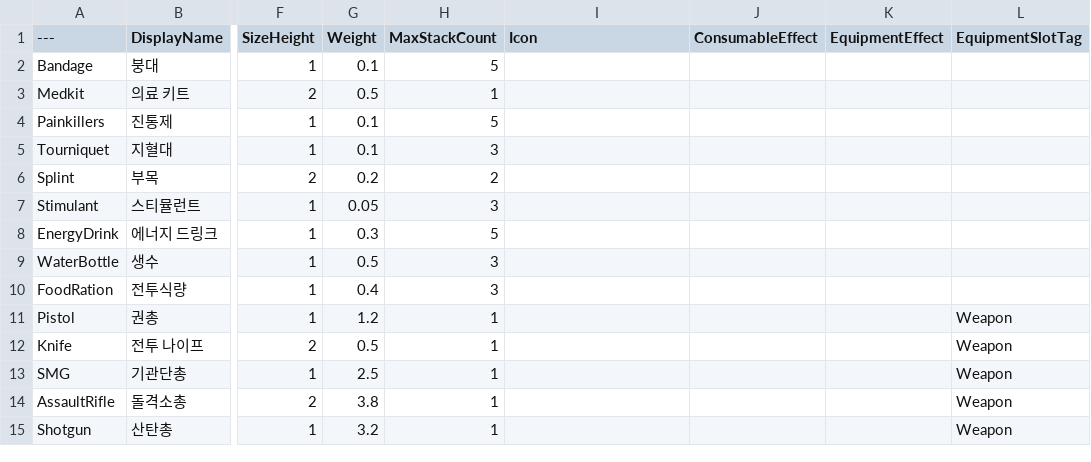
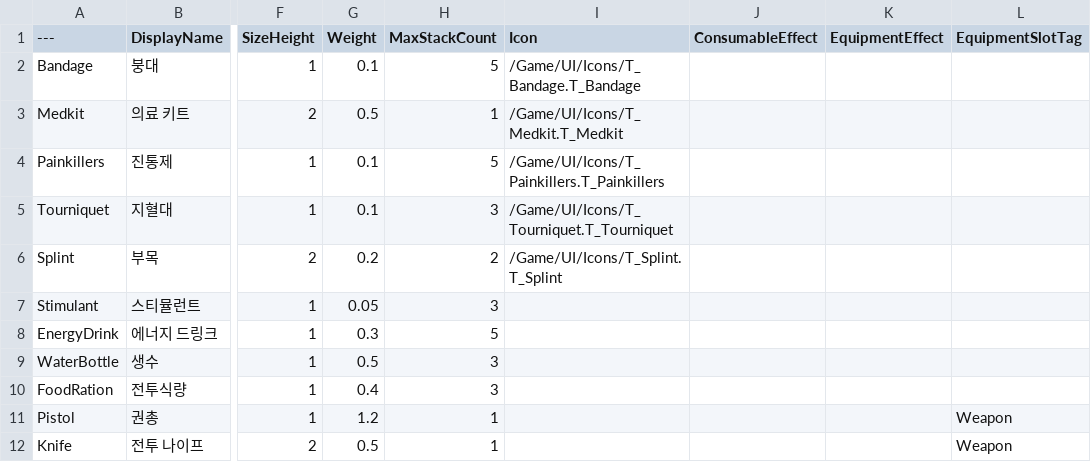
Before and after one commit to agnesAqr/project_EXFIL, a CSV file: Content/Data/DT_ItemData.csv, drawn as a sheet; only a part is shown, gaps mark what is left out; the shorter side is filled out with more unchanged rows; the diff names each change by its address in the sheet, - before the commit and + after, or states it on an @@ line.

```diff
--- a/Content/Data/DT_ItemData.csv
+++ b/Content/Data/DT_ItemData.csv
-I2 (Icon): (empty)
+I2 (Icon): /Game/UI/Icons/T_Bandage.T_Bandage
-I3 (Icon): (empty)
+I3 (Icon): /Game/UI/Icons/T_Medkit.T_Medkit
-I4 (Icon): (empty)
+I4 (Icon): /Game/UI/Icons/T_Painkillers.T_Painkillers
-I5 (Icon): (empty)
+I5 (Icon): /Game/UI/Icons/T_Tourniquet.T_Tourniquet
-I6 (Icon): (empty)
+I6 (Icon): /Game/UI/Icons/T_Splint.T_Splint
```
Also changed, not shown: 25 other files.
